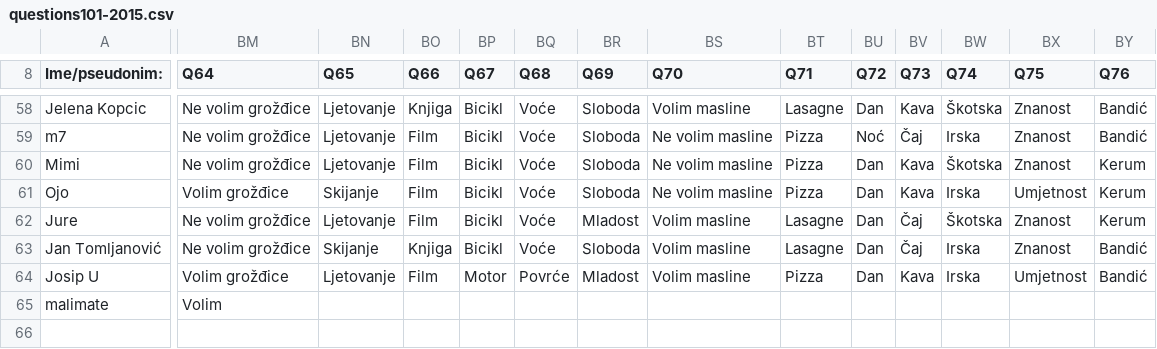
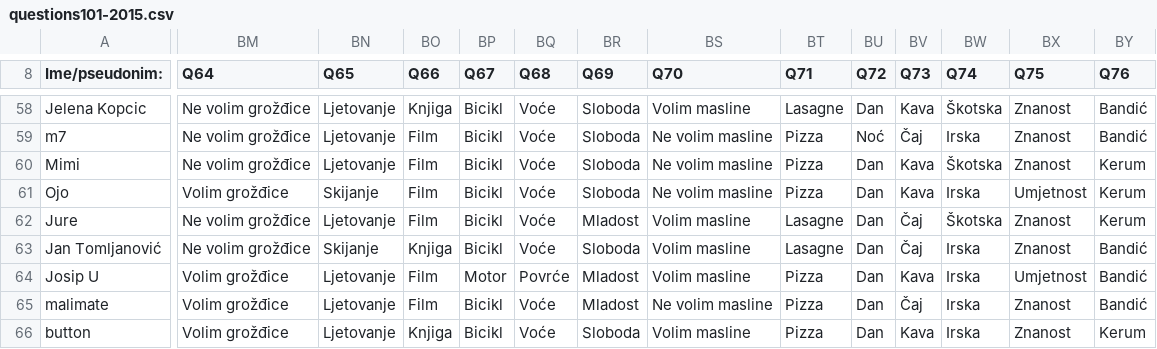
Before and after one commit to AlterEgogo/AI-MachineLearning-Studies, a CSV file: data/questions101-2015.csv, drawn as a sheet; only a part is shown, gaps mark what is left out; rows hold the shown columns only; the diff covers the shown part only; the diff names each change by its address in the sheet, - before the commit and + after, or states it on an @@ line.

Commit message:
hei

```diff
--- a/data/questions101-2015.csv
+++ b/data/questions101-2015.csv
-BM65 (Q64): Volim
+BM65 (Q64): Volim grožđice
-BN65 (Q65): (empty)
+BN65 (Q65): Ljetovanje
-BO65 (Q66): (empty)
+BO65 (Q66): Film
-BP65 (Q67): (empty)
+BP65 (Q67): Bicikl
-BQ65 (Q68): (empty)
+BQ65 (Q68): Voće
-BR65 (Q69): (empty)
+BR65 (Q69): Mladost
-BS65 (Q70): (empty)
+BS65 (Q70): Ne volim masline
-BT65 (Q71): (empty)
+BT65 (Q71): Pizza
-BU65 (Q72): (empty)
+BU65 (Q72): Dan
-BV65 (Q73): (empty)
+BV65 (Q73): Čaj
-BW65 (Q74): (empty)
+BW65 (Q74): Irska
-BX65 (Q75): (empty)
+BX65 (Q75): Znanost
-BY65 (Q76): (empty)
+BY65 (Q76): Bandić
+row 66: button | Volim grožđice | Ljetovanje | Knjiga | Bicikl | Voće | Sloboda | Volim masline | Pizza | Dan | Kava | Irska | Znanost | Kerum
```
Also changed, not shown: 25 edited cells elsewhere in this file.
